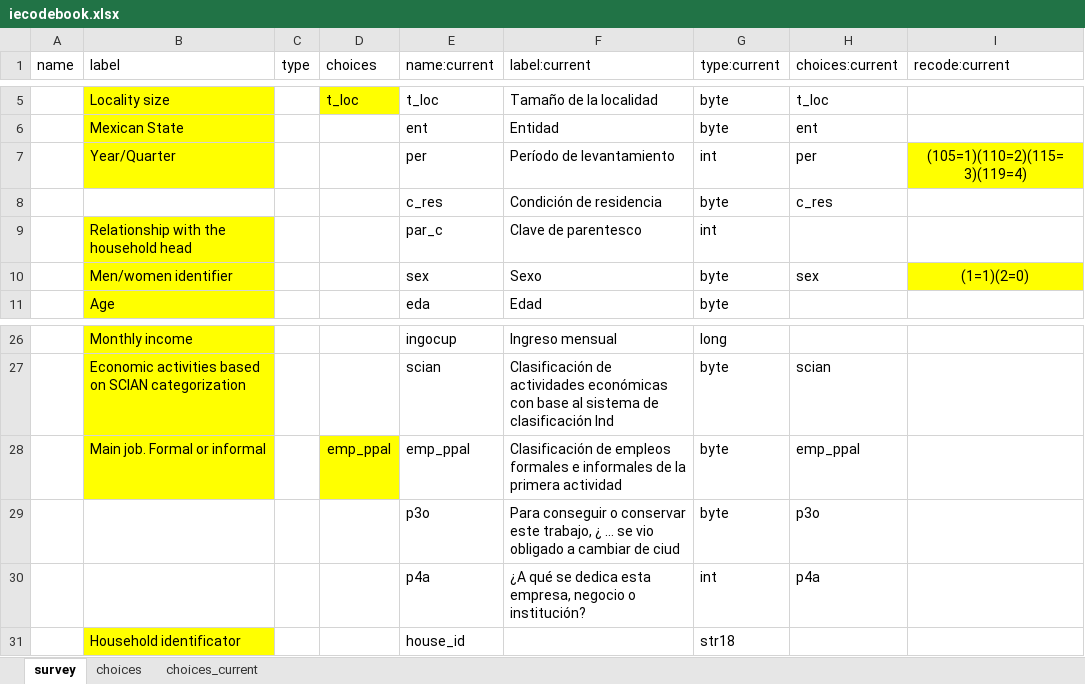
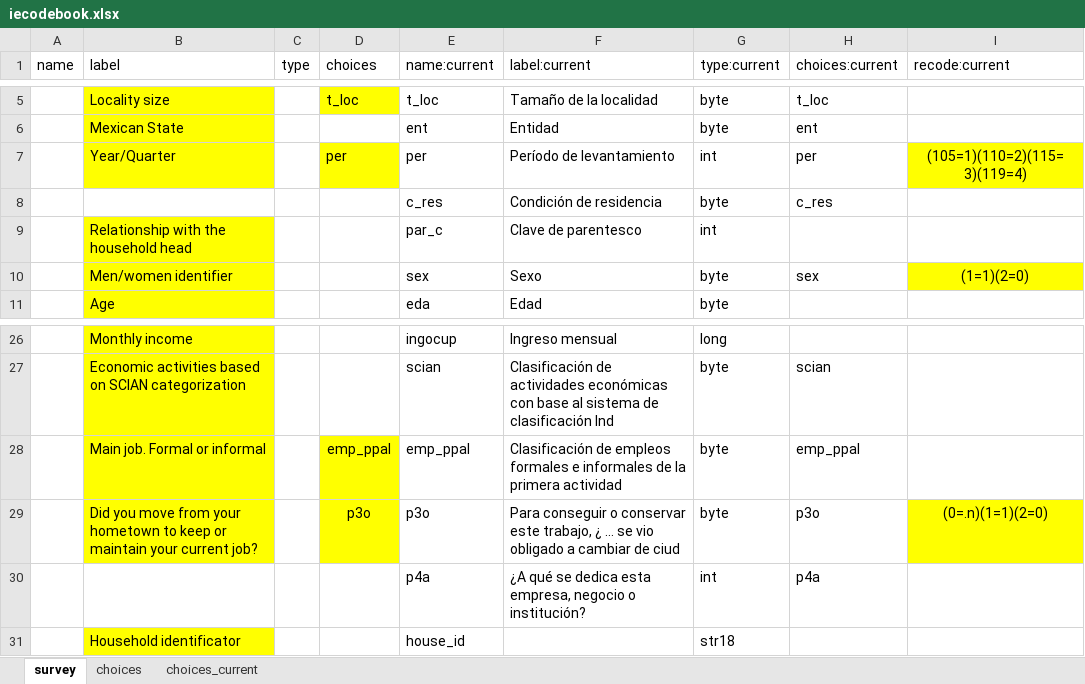
Before and after one commit to ilopezmoreno/Chapter1-PhDthesis, an Excel workbook: iecodebook.xlsx, sheet survey, drawn as a sheet; only a part is shown, gaps mark what is left out; values as stored, in another font and other column widths than the file's, no borders; the diff names each change by its address in the sheet, - before the commit and + after, or states it on an @@ line.

```diff
--- a/iecodebook.xlsx (sheet survey)
+++ b/iecodebook.xlsx (sheet survey)
-D7 (choices): (empty)
+D7 (choices): per
-D7 fill: none
+D7 fill: #FFFF00
-B29 (label): (empty)
+B29 (label): Did you move from your hometown to keep or maintain your current job?
-B29 fill: none
+B29 fill: #FFFF00
-D29 (choices): (empty)
+D29 (choices): p3o
-D29 fill: none
+D29 fill: #FFFF00
-I29 (recode:current): (empty)
+I29 (recode:current): (0=.n)(1=1)(2=0)
-I29 fill: none
+I29 fill: #FFFF00
```
Also changed, not shown: sheet choices, 3 other files.
